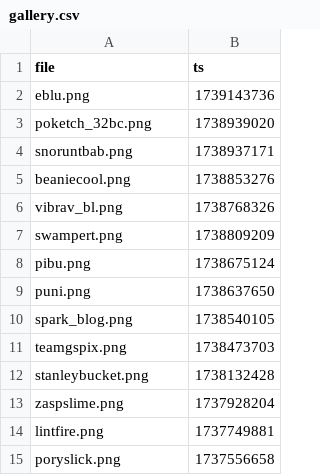
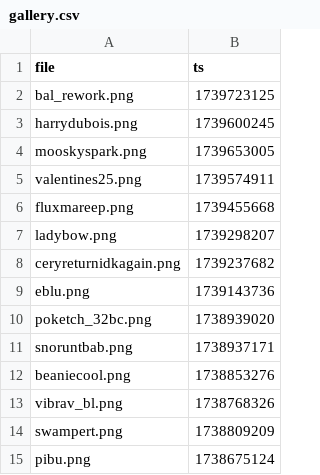
Before and after one commit to etherware-novice/comicsite, a CSV file: _data/gallery.csv, drawn as a sheet; only a part is shown; the shorter side is filled out with more unchanged rows.

```diff
--- a/_data/gallery.csv
+++ b/_data/gallery.csv
@@ -1,2 +1,9 @@
 file,ts
+bal_rework.png,1739723125
+harrydubois.png,1739600245
+mooskyspark.png,1739653005
+valentines25.png,1739574911
+fluxmareep.png,1739455668
+ladybow.png,1739298207
+ceryreturnidkagain.png,1739237682
 eblu.png,1739143736
```
Also changed, not shown: 8 other files.
